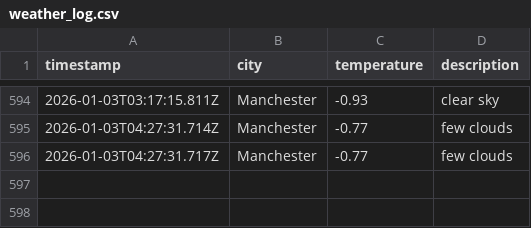
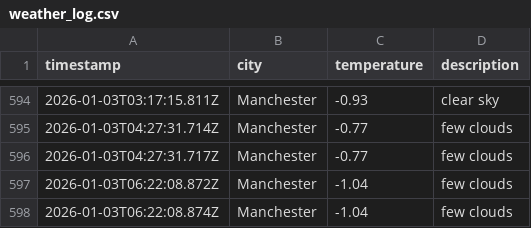
Before and after one commit to Maisie90/DataOps-weather, a CSV file: data/weather_log.csv, drawn as a sheet; only a part is shown, gaps mark what is left out.

```diff
--- a/data/weather_log.csv
+++ b/data/weather_log.csv
@@ -596 +596,3 @@ timestamp,city,temperature,description
 2026-01-03T04:27:31.717Z,Manchester,-0.77,few clouds
+2026-01-03T06:22:08.872Z,Manchester,-1.04,few clouds
+2026-01-03T06:22:08.874Z,Manchester,-1.04,few clouds
```
